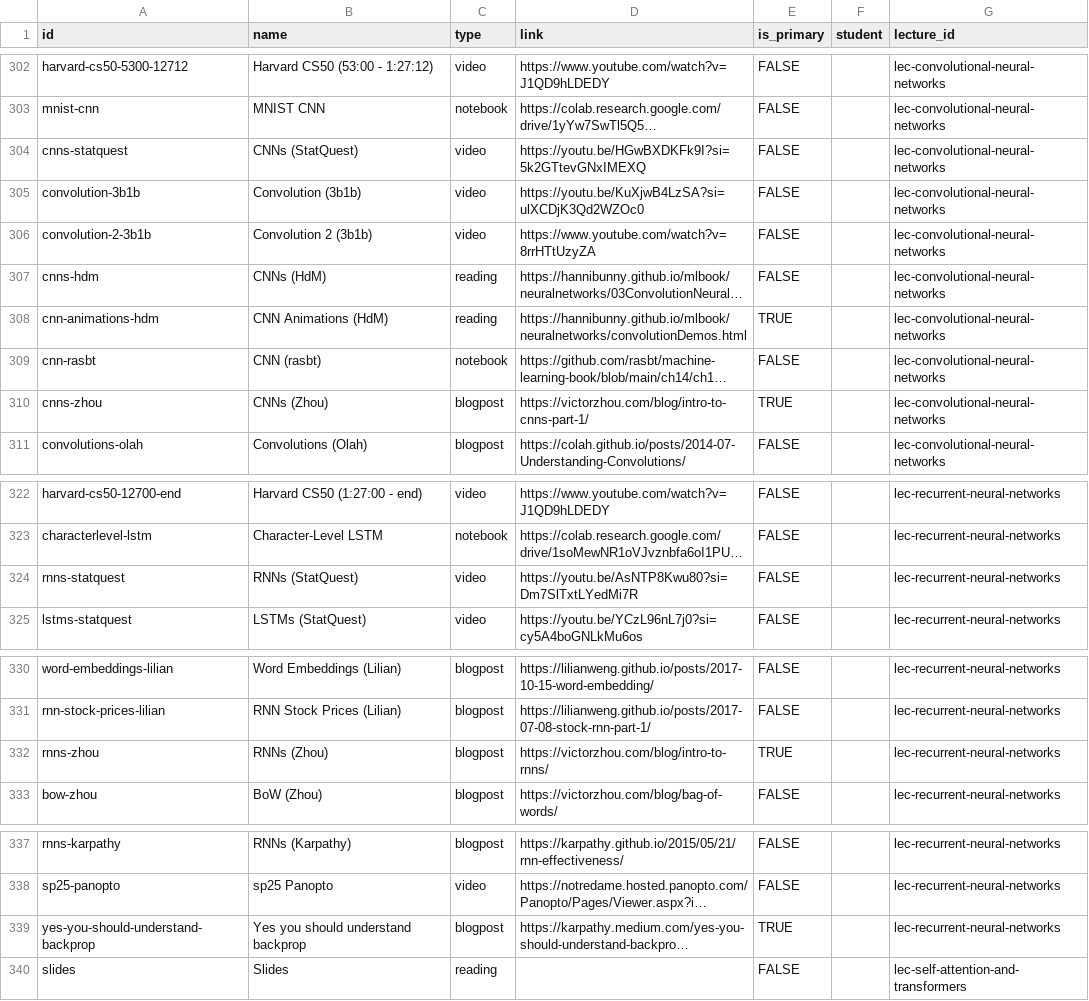
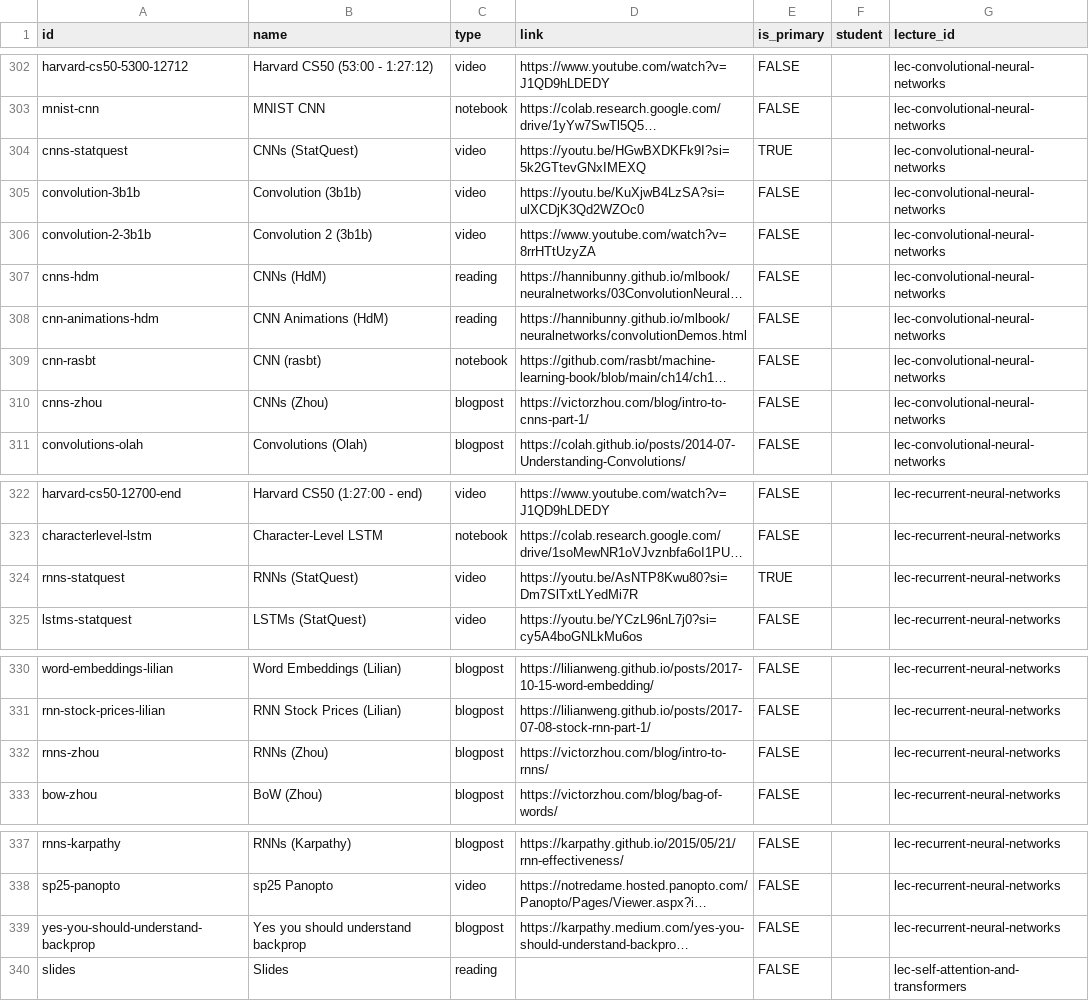
Before and after one commit to nd-cse-30124-fa25/nd-cse-30124-fa25.github.io, a CSV file: docs/static/csv/resources.csv, drawn as a sheet; only a part is shown, gaps mark what is left out; long unchanged cells end in …; the diff names each change by its address in the sheet, - before the commit and + after, or states it on an @@ line.

```diff
--- a/docs/static/csv/resources.csv
+++ b/docs/static/csv/resources.csv
-E304 (is_primary): FALSE
+E304 (is_primary): TRUE
-E308 (is_primary): TRUE
+E308 (is_primary): FALSE
-E310 (is_primary): TRUE
+E310 (is_primary): FALSE
-E324 (is_primary): FALSE
+E324 (is_primary): TRUE
-E332 (is_primary): TRUE
+E332 (is_primary): FALSE
-E339 (is_primary): TRUE
+E339 (is_primary): FALSE
```
Also changed, not shown: 3 other files.
